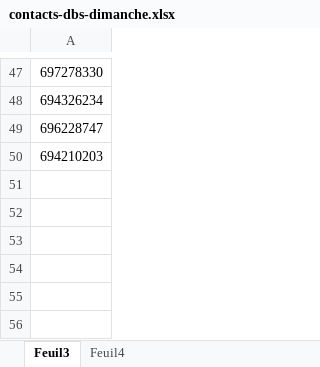
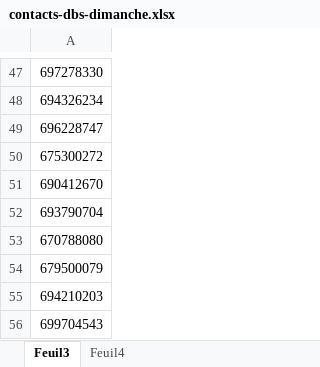
Before and after one commit to maggwilly/centor-api, an Excel workbook: web/import/contacts-dbs-dimanche.xlsx, sheet Feuil3, drawn as a sheet; only a part is shown, gaps mark what is left out; values as stored, in another font and other column widths than the file's, no borders; the diff names each change by its address in the sheet, - before the commit and + after, or states it on an @@ line.

Commit message:
dimanche

```diff
--- a/web/import/contacts-dbs-dimanche.xlsx (sheet Feuil3)
+++ b/web/import/contacts-dbs-dimanche.xlsx (sheet Feuil3)
+row 50: 675300272
+row 51: 690412670
+row 52: 693790704
+row 53: 670788080
+row 54: 679500079
+row 56: 699704543
```
Also changed, not shown: 1 other file.
